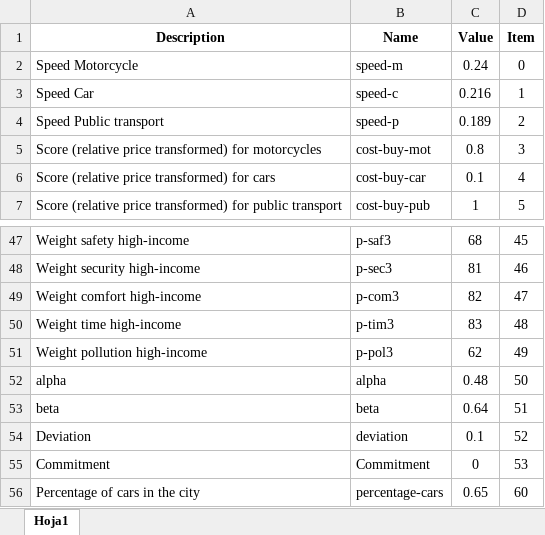
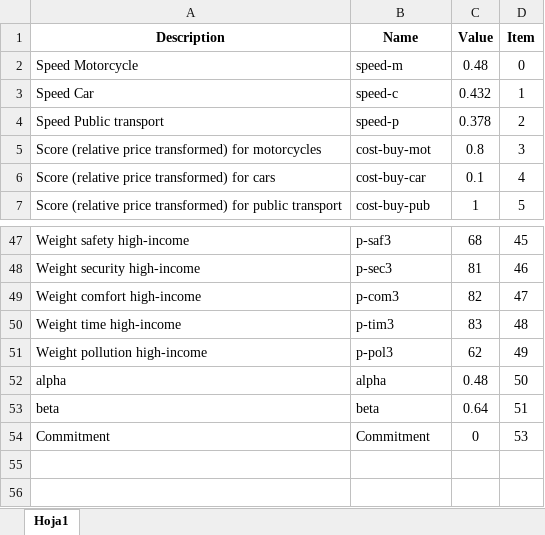
Before and after one commit to maxmalikov/Cali-Transport-Sim, an Excel workbook: Netlogo/CSV Variables.xlsx, sheet Hoja1, drawn as a sheet; only a part is shown, gaps mark what is left out; values as stored, in another font and other column widths than the file's, no borders; the diff names each change by its address in the sheet, - before the commit and + after, or states it on an @@ line.

```diff
--- a/Netlogo/CSV Variables.xlsx (sheet Hoja1)
+++ b/Netlogo/CSV Variables.xlsx (sheet Hoja1)
-C2 (Value): 0.24
+C2 (Value): 0.48
-C3 (Value): 0.216
+C3 (Value): 0.432
-C4 (Value): 0.189
+C4 (Value): 0.378
-row 54: Deviation | deviation | 0.1 | 52
-row 56: Percentage of cars in the city | percentage-cars | 0.65 | 60
```
Also changed, not shown: 3 other files.
